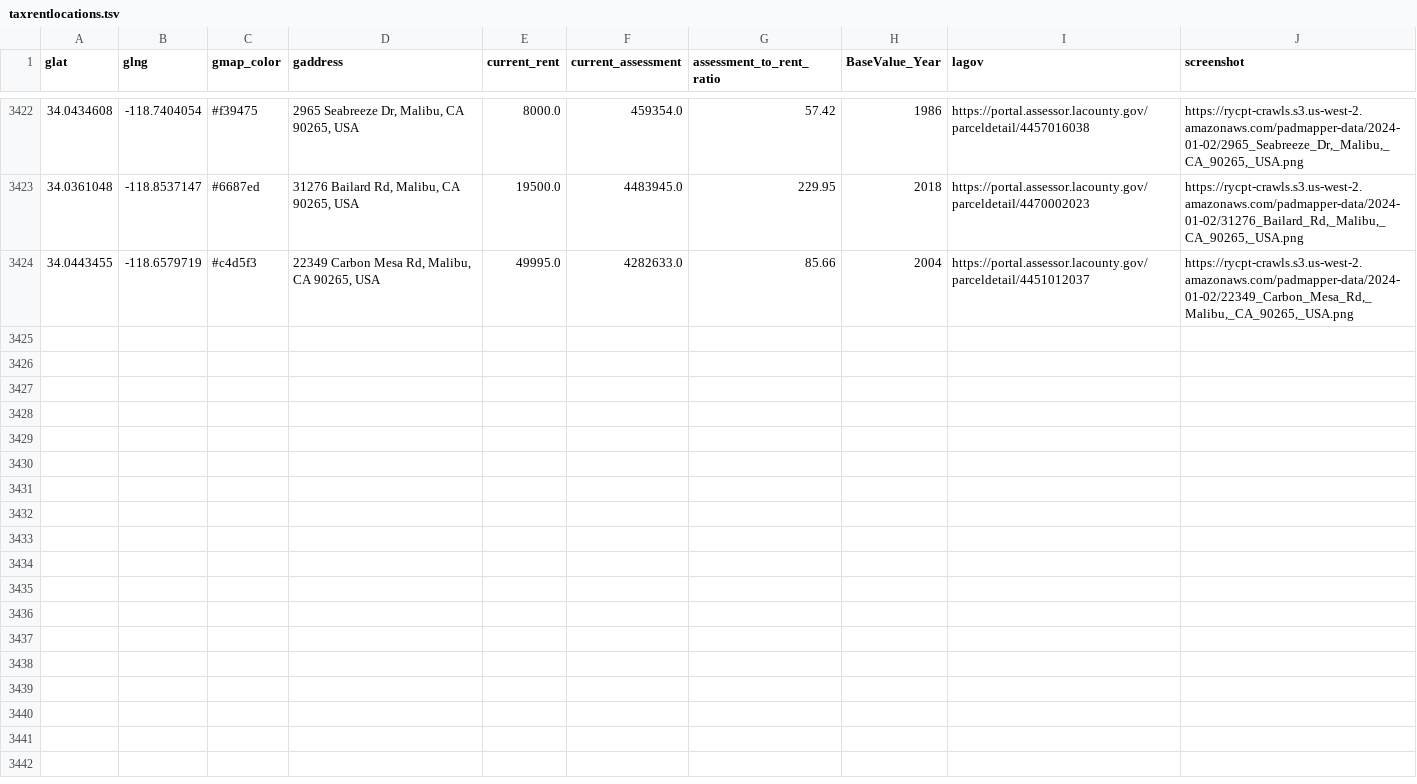
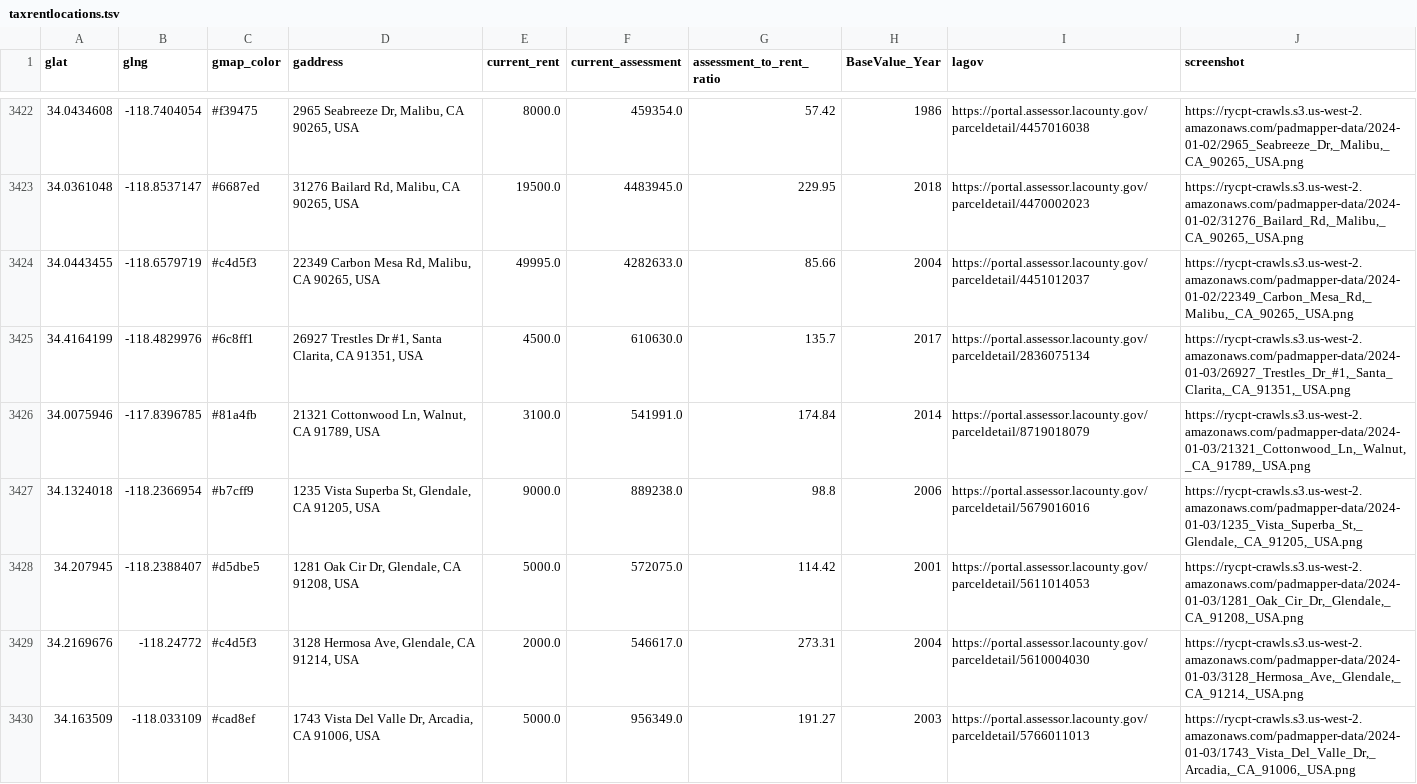
Before and after one commit to rcompton/ryancompton.net, a TSV file: assets/taxrentlocations.tsv, drawn as a sheet; only a part is shown, gaps mark what is left out; the diff covers the shown part only; the diff names each change by its address in the sheet, - before the commit and + after, or states it on an @@ line.

```diff
--- a/assets/taxrentlocations.tsv
+++ b/assets/taxrentlocations.tsv
+row 3425: 34.4164199 | -118.4829976 | #6c8ff1 | 26927 Trestles Dr #1, Santa Clarita, CA 91351, USA | 4500.0 | 610630.0 | 135.7 | 2017 | https://portal.assessor.lacounty.gov/parceldetail/2836075134 | https://rycpt-crawls.s3.us-west-2.amazonaws.com/padmapper-data/2024-01-03/26927_Trestles_Dr_#1,_Santa_Clarita,_CA_91351,_USA.png
+row 3426: 34.0075946 | -117.8396785 | #81a4fb | 21321 Cottonwood Ln, Walnut, CA 91789, USA | 3100.0 | 541991.0 | 174.84 | 2014 | https://portal.assessor.lacounty.gov/parceldetail/8719018079 | https://rycpt-crawls.s3.us-west-2.amazonaws.com/padmapper-data/2024-01-03/21321_Cottonwood_Ln,_Walnut,_CA_91789,_USA.png
+row 3427: 34.1324018 | -118.2366954 | #b7cff9 | 1235 Vista Superba St, Glendale, CA 91205, USA | 9000.0 | 889238.0 | 98.8 | 2006 | https://portal.assessor.lacounty.gov/parceldetail/5679016016 | https://rycpt-crawls.s3.us-west-2.amazonaws.com/padmapper-data/2024-01-03/1235_Vista_Superba_St,_Glendale,_CA_91205,_USA.png
+row 3428: 34.207945 | -118.2388407 | #d5dbe5 | 1281 Oak Cir Dr, Glendale, CA 91208, USA | 5000.0 | 572075.0 | 114.42 | 2001 | https://portal.assessor.lacounty.gov/parceldetail/5611014053 | https://rycpt-crawls.s3.us-west-2.amazonaws.com/padmapper-data/2024-01-03/1281_Oak_Cir_Dr,_Glendale,_CA_91208,_USA.png
+row 3429: 34.2169676 | -118.24772 | #c4d5f3 | 3128 Hermosa Ave, Glendale, CA 91214, USA | 2000.0 | 546617.0 | 273.31 | 2004 | https://portal.assessor.lacounty.gov/parceldetail/5610004030 | https://rycpt-crawls.s3.us-west-2.amazonaws.com/padmapper-data/2024-01-03/3128_Hermosa_Ave,_Glendale,_CA_91214,_USA.png
+row 3430: 34.163509 | -118.033109 | #cad8ef | 1743 Vista Del Valle Dr, Arcadia, CA 91006, USA | 5000.0 | 956349.0 | 191.27 | 2003 | https://portal.assessor.lacounty.gov/parceldetail/5766011013 | https://rycpt-crawls.s3.us-west-2.amazonaws.com/padmapper-data/2024-01-03/1743_Vista_Del_Valle_Dr,_Arcadia,_CA_91006,_USA.png
```
Also changed, not shown: 6 added rows elsewhere in this file, 2 other files.
